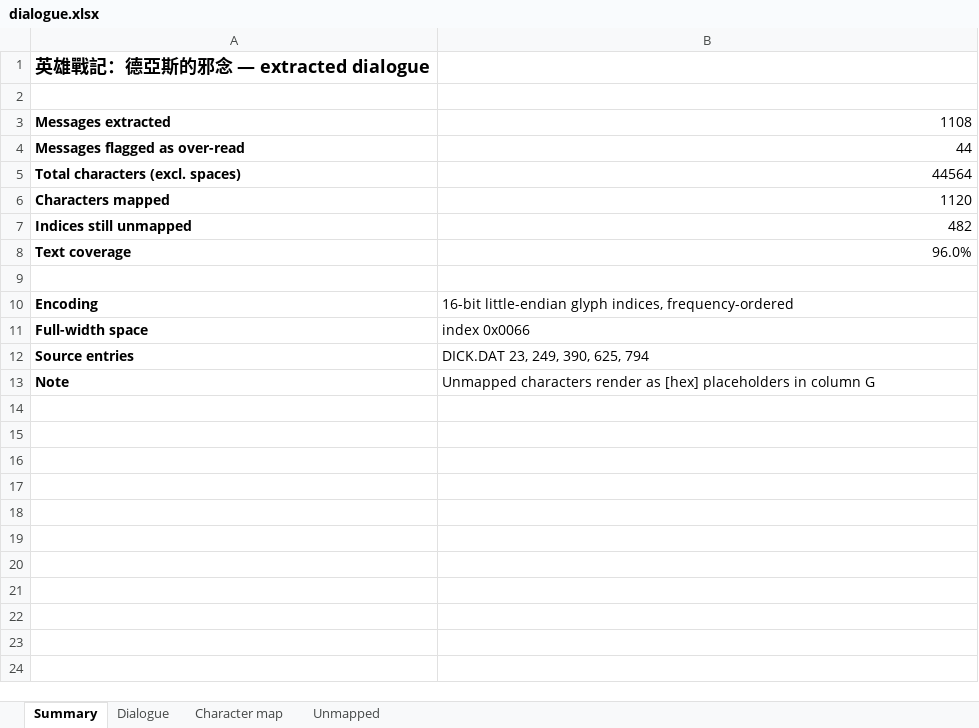
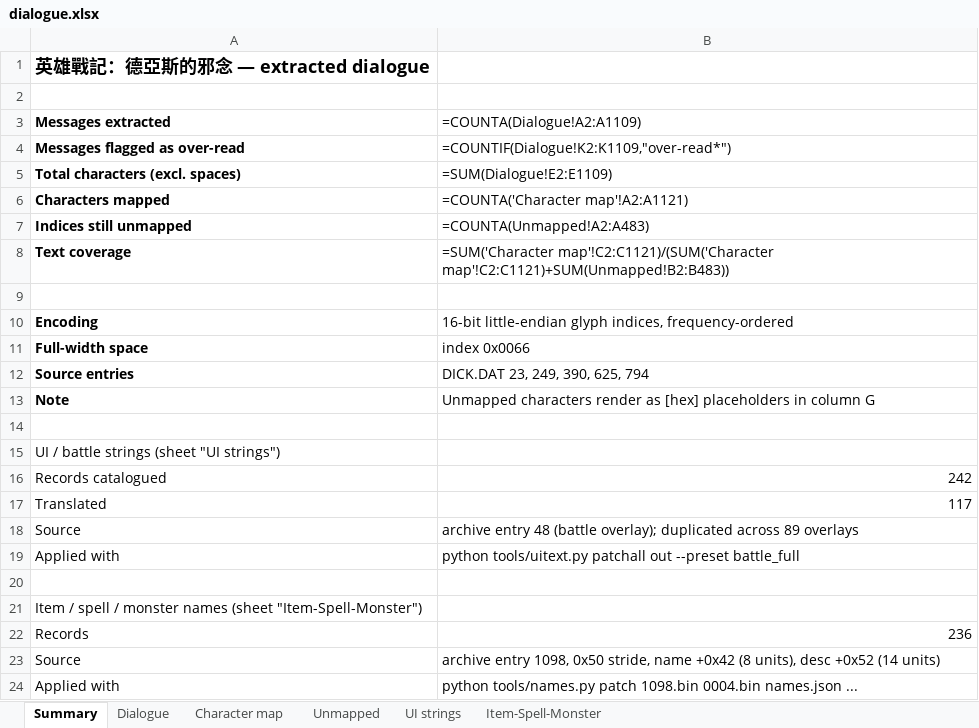
Before and after one commit to DanaCrysalis/DickTranslation, an Excel workbook: dialogue.xlsx, sheet Summary, drawn as a sheet; values as stored, in another font and other column widths than the file's, no borders; formulas without a stored value are shown as written; the diff names each change by its address in the sheet, - before the commit and + after, or states it on an @@ line.

```diff
--- a/dialogue.xlsx (sheet Summary)
+++ b/dialogue.xlsx (sheet Summary)
+sheet tab: UI strings
+sheet tab: Item-Spell-Monster
-B3: 1108
+B3: =COUNTA(Dialogue!A2:A1109)
-B4 (=COUNTA(Dialogue!A2:A1109)): 44
+B4 (=COUNTA(Dialogue!A2:A1109)): =COUNTIF(Dialogue!K2:K1109,"over-read*")
-B5 (=COUNTA(Dialogue!A2:A1109)): 44564
+B5 (=COUNTA(Dialogue!A2:A1109)): =SUM(Dialogue!E2:E1109)
-B6 (=COUNTA(Dialogue!A2:A1109)): 1120
+B6 (=COUNTA(Dialogue!A2:A1109)): =COUNTA('Character map'!A2:A1121)
-B7 (=COUNTA(Dialogue!A2:A1109)): 482
+B7 (=COUNTA(Dialogue!A2:A1109)): =COUNTA(Unmapped!A2:A483)
-B8 (=COUNTA(Dialogue!A2:A1109)): 96.0%
+B8 (=COUNTA(Dialogue!A2:A1109)): =SUM('Character map'!C2:C1121)/(SUM('Character map'!C2:C1121)+SUM(Unmapped!B2:B483))
+row 14: (empty)
+row 15: UI / battle strings (sheet "UI strings")
+row 16: Records catalogued | 242
+row 17: Translated | 117
+row 18: Source | archive entry 48 (battle overlay); duplicated across 89 overlays
+row 19: Applied with | python tools/uitext.py patchall out --preset battle_full
+row 20: (empty)
+row 21: Item / spell / monster names (sheet "Item-Spell-Monster")
+row 22: Records | 236
+row 23: Source | archive entry 1098, 0x50 stride, name +0x42 (8 units), desc +0x52 (14 units)
+row 24: Applied with | python tools/names.py patch 1098.bin 0004.bin names.json ...
```
Also changed, not shown: sheet Character map, sheet Unmapped, charts or pictures, 7 other files.
